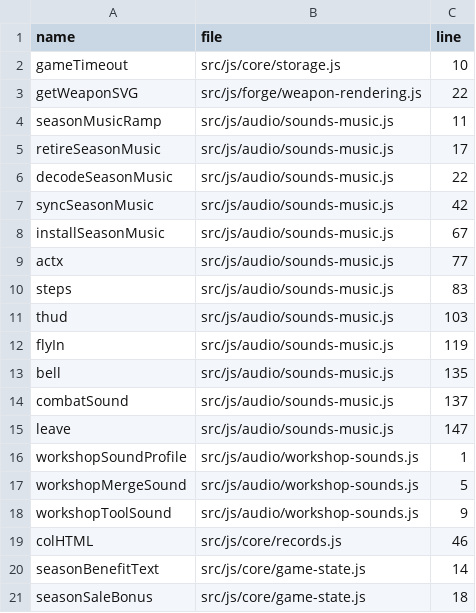
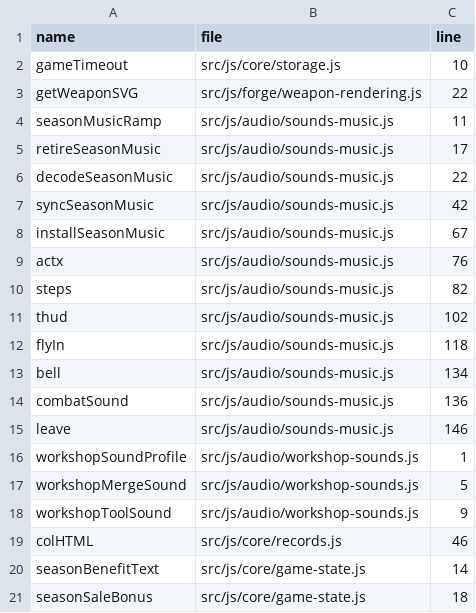
Before and after one commit to LiChiaHans/Forge-Game, a TSV file: docs/function-index.tsv, drawn as a sheet; only a part is shown.

```diff
--- a/docs/function-index.tsv
+++ b/docs/function-index.tsv
@@ -8,9 +8,9 @@ syncSeasonMusic	src/js/audio/sounds-music.js	42
 installSeasonMusic	src/js/audio/sounds-music.js	67
-actx	src/js/audio/sounds-music.js	77
-steps	src/js/audio/sounds-music.js	83
-thud	src/js/audio/sounds-music.js	103
-flyIn	src/js/audio/sounds-music.js	119
-bell	src/js/audio/sounds-music.js	135
-combatSound	src/js/audio/sounds-music.js	137
-leave	src/js/audio/sounds-music.js	147
+actx	src/js/audio/sounds-music.js	76
+steps	src/js/audio/sounds-music.js	82
+thud	src/js/audio/sounds-music.js	102
+flyIn	src/js/audio/sounds-music.js	118
+bell	src/js/audio/sounds-music.js	134
+combatSound	src/js/audio/sounds-music.js	136
+leave	src/js/audio/sounds-music.js	146
 workshopSoundProfile	src/js/audio/workshop-sounds.js	1
```
Also changed, not shown: 9 other files.
